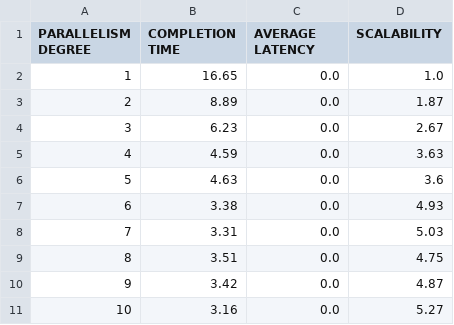
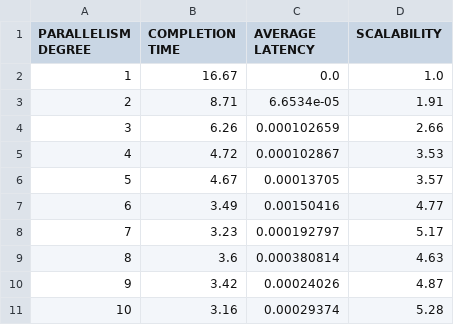
Before and after one commit to germz01/PDS_project, a CSV file: results/performance_xeon.csv, drawn as a sheet.

```diff
--- a/results/performance_xeon.csv
+++ b/results/performance_xeon.csv
@@ -1,11 +1,11 @@
 PARALLELISM DEGREE,COMPLETION TIME,AVERAGE LATENCY,SCALABILITY
-1,16.65,0.0,1.0
-2,8.89,0.0,1.87
-3,6.23,0.0,2.67
-4,4.59,0.0,3.63
-5,4.63,0.0,3.6
-6,3.38,0.0,4.93
-7,3.31,0.0,5.03
-8,3.51,0.0,4.75
-9,3.42,0.0,4.87
-10,3.16,0.0,5.27
+1,16.67,0.0,1.0
+2,8.71,6.6534e-05,1.91
+3,6.26,0.000102659,2.66
+4,4.72,0.000102867,3.53
+5,4.67,0.00013705,3.57
+6,3.49,0.00150416,4.77
+7,3.23,0.000192797,5.17
+8,3.6,0.000380814,4.63
+9,3.42,0.00024026,4.87
+10,3.16,0.00029374,5.28
```
Also changed, not shown: results/performance_fastflow_xeon.csv, 1 other file.
